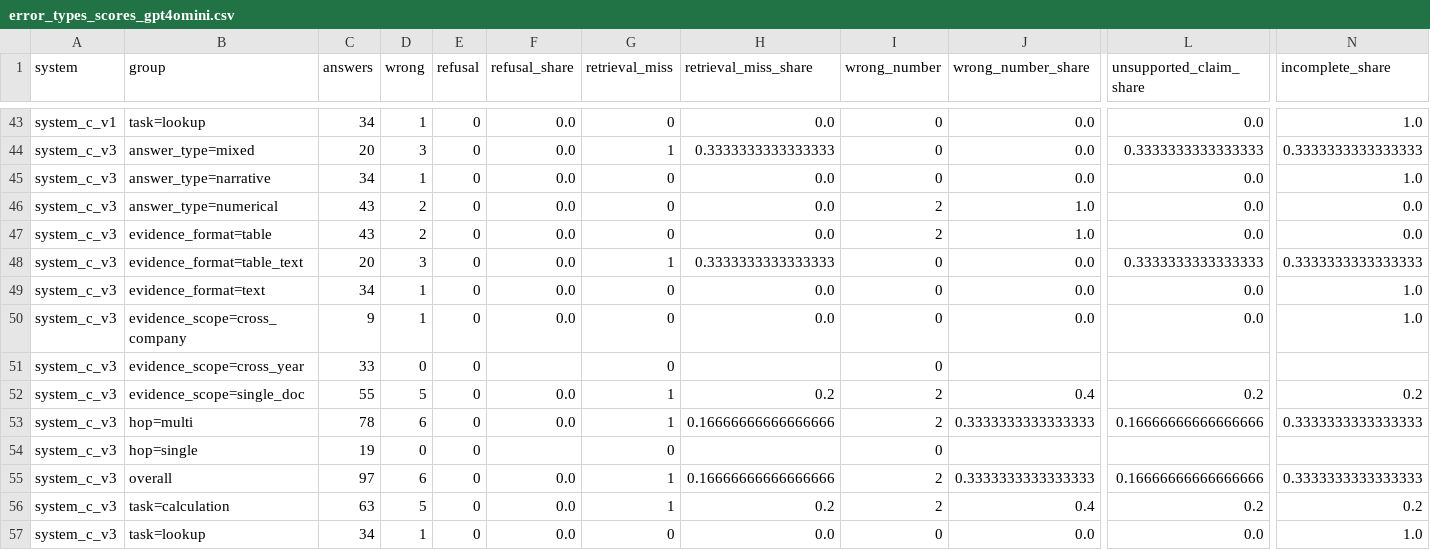
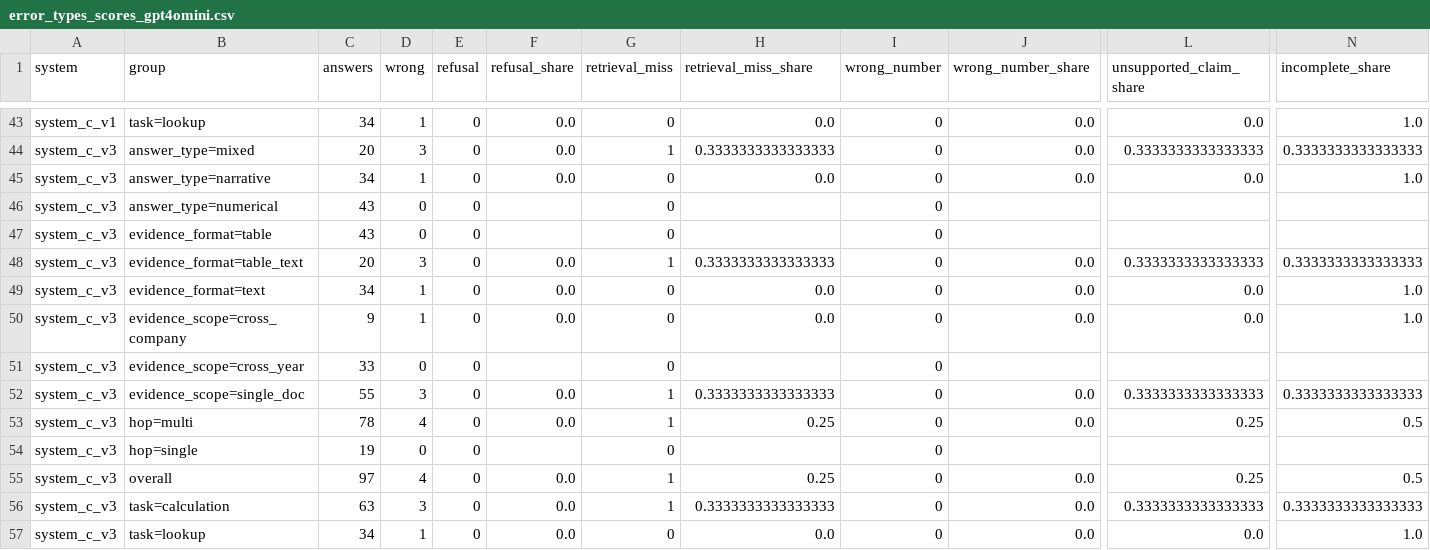
Before and after one commit to AmandaTSY99/cs614_group8, a CSV file: reports/rq2/full_v3/error_types_scores_gpt4omini.csv, drawn as a sheet; only a part is shown, gaps mark what is left out; the diff covers the shown part only; the diff names each change by its address in the sheet, - before the commit and + after, or states it on an @@ line.

```diff
--- a/reports/rq2/full_v3/error_types_scores_gpt4omini.csv
+++ b/reports/rq2/full_v3/error_types_scores_gpt4omini.csv
-D46:D47 (wrong): 2
+D46:D47 (wrong): 0
-F46:F47 (refusal_share): 0.0
+F46:F47 (refusal_share): (empty)
-H46:H47 (retrieval_miss_share): 0.0
+H46:H47 (retrieval_miss_share): (empty)
-I46:I47 (wrong_number): 2
+I46:I47 (wrong_number): 0
-J46:J47 (wrong_number_share): 1.0
+J46:J47 (wrong_number_share): (empty)
-L46:L47 (unsupported_claim_share): 0.0
+L46:L47 (unsupported_claim_share): (empty)
-N46:N47 (incomplete_share): 0.0
+N46:N47 (incomplete_share): (empty)
-D52 (wrong): 5
+D52 (wrong): 3
-H52 (retrieval_miss_share): 0.2
+H52 (retrieval_miss_share): 0.3333333333333333
-I52:I53 (wrong_number): 2
+I52:I53 (wrong_number): 0
-J52 (wrong_number_share): 0.4
+J52 (wrong_number_share): 0.0
-L52 (unsupported_claim_share): 0.2
+L52 (unsupported_claim_share): 0.3333333333333333
-N52 (incomplete_share): 0.2
+N52 (incomplete_share): 0.3333333333333333
-D53 (wrong): 6
+D53 (wrong): 4
-H53 (retrieval_miss_share): 0.16666666666666666
+H53 (retrieval_miss_share): 0.25
-J53 (wrong_number_share): 0.3333333333333333
+J53 (wrong_number_share): 0.0
-L53 (unsupported_claim_share): 0.16666666666666666
+L53 (unsupported_claim_share): 0.25
-N53 (incomplete_share): 0.3333333333333333
+N53 (incomplete_share): 0.5
-D55 (wrong): 6
+D55 (wrong): 4
-H55 (retrieval_miss_share): 0.16666666666666666
+H55 (retrieval_miss_share): 0.25
-I55:I56 (wrong_number): 2
+I55:I56 (wrong_number): 0
-J55 (wrong_number_share): 0.3333333333333333
+J55 (wrong_number_share): 0.0
-L55 (unsupported_claim_share): 0.16666666666666666
+L55 (unsupported_claim_share): 0.25
-N55 (incomplete_share): 0.3333333333333333
+N55 (incomplete_share): 0.5
-D56 (wrong): 5
+D56 (wrong): 3
-H56 (retrieval_miss_share): 0.2
+H56 (retrieval_miss_share): 0.3333333333333333
-J56 (wrong_number_share): 0.4
+J56 (wrong_number_share): 0.0
-L56 (unsupported_claim_share): 0.2
+L56 (unsupported_claim_share): 0.3333333333333333
-N56 (incomplete_share): 0.2
+N56 (incomplete_share): 0.3333333333333333
```
Also changed, not shown: 68 edited cells elsewhere in this file, reports/rq2/full_v3/aggregate_scores_gpt4omini.csv, reports/rq2/full_v3/paired_comparisons_scores_gpt4omini.csv, 8 other files.
